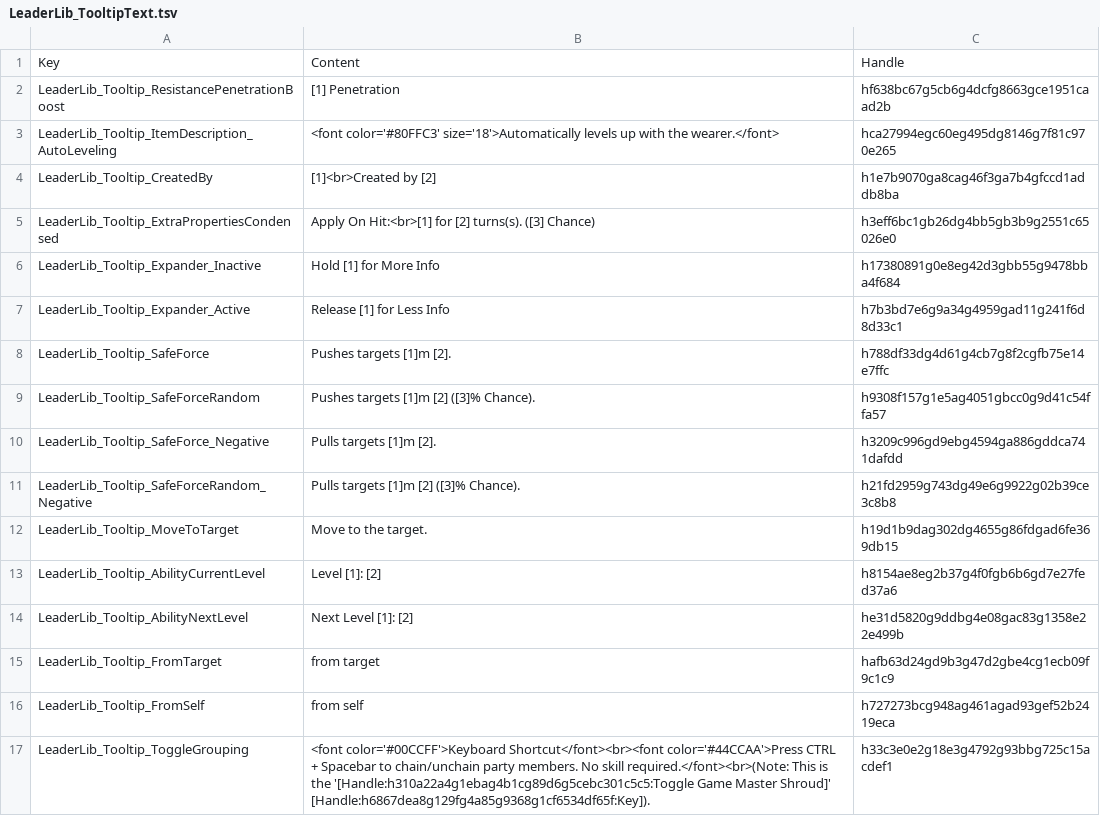
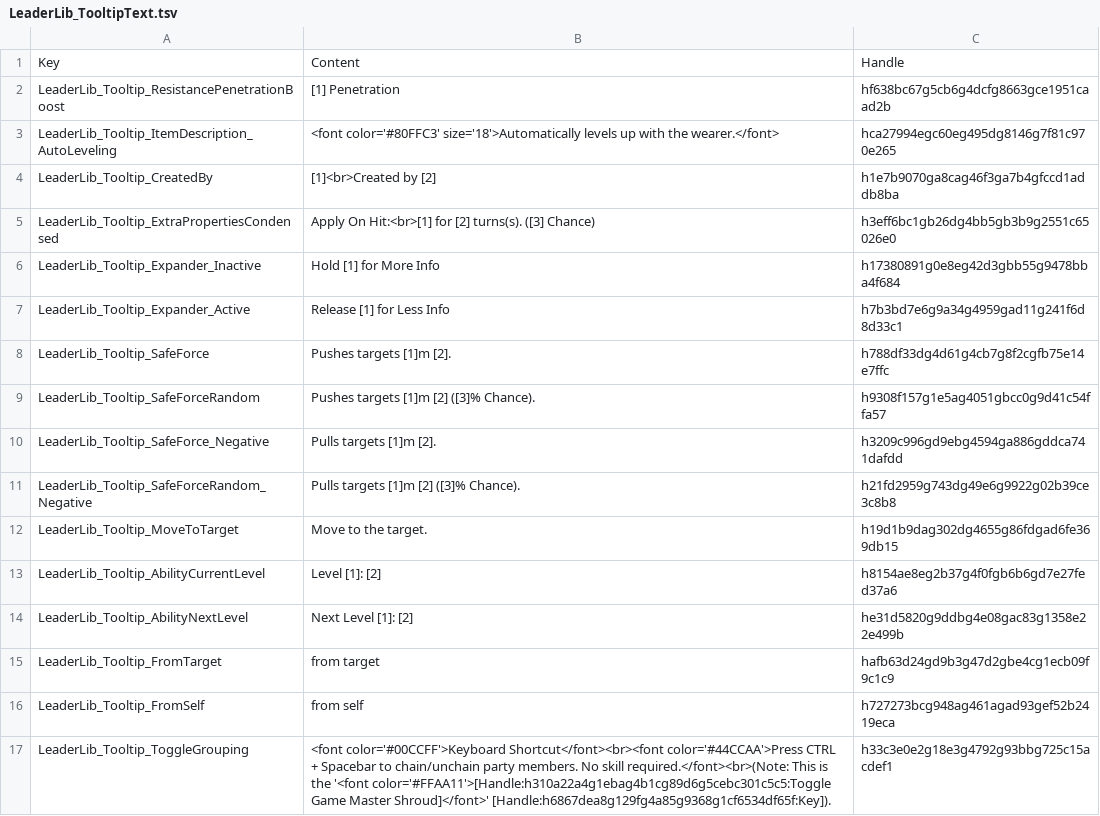
Before and after one commit to LaughingLeader-DOS2-Mods/LeaderLib, a TSV file: LocalKeys/LeaderLib_TooltipText.tsv, drawn as a sheet.

Commit message:
Add font color for the key name

```diff
--- a/LocalKeys/LeaderLib_TooltipText.tsv
+++ b/LocalKeys/LeaderLib_TooltipText.tsv
@@ -16,2 +16,2 @@ LeaderLib_Tooltip_FromTarget	from target	hafb63d24gd9b3g47d2gbe4cg1ecb09f9c1c9
 LeaderLib_Tooltip_FromSelf	from self	h727273bcg948ag461agad93gef52b2419eca
-LeaderLib_Tooltip_ToggleGrouping	<font color='#00CCFF'>Keyboard Shortcut</font><br><font color='#44CCAA'>Press CTRL + Spacebar to chain/unchain party members. No skill required.</font><br>(Note: This is the '[Handle:h310a22a4g1ebag4b1cg89d6g5cebc301c5c5:Toggle Game Master Shroud]' [Handle:h6867dea8g129fg4a85g9368g1cf6534df65f:Key]).	h33c3e0e2g18e3g4792g93bbg725c15acdef1
+LeaderLib_Tooltip_ToggleGrouping	<font color='#00CCFF'>Keyboard Shortcut</font><br><font color='#44CCAA'>Press CTRL + Spacebar to chain/unchain party members. No skill required.</font><br>(Note: This is the '<font color='#FFAA11'>[Handle:h310a22a4g1ebag4b1cg89d6g5cebc301c5c5:Toggle Game Master Shroud]</font>' [Handle:h6867dea8g129fg4a85g9368g1cf6534df65f:Key]).	h33c3e0e2g18e3g4792g93bbg725c15acdef1
```
Also changed, not shown: 14 other files.
